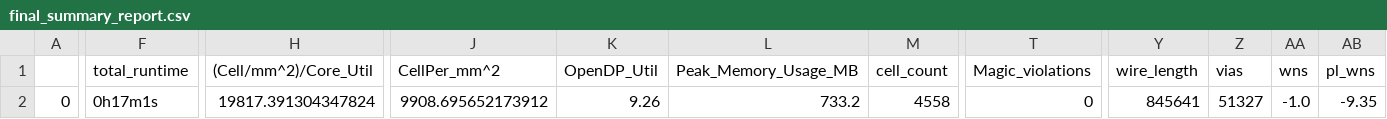
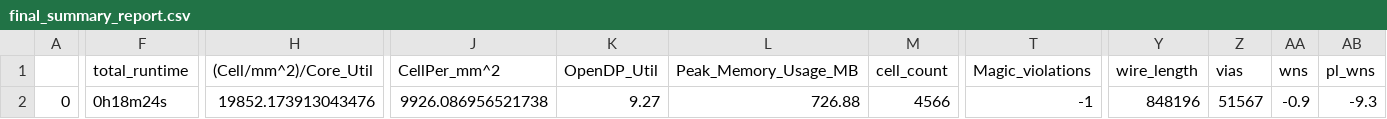
Before and after one commit to dineshannayya/riscduino, a CSV file: signoff/wb_interconnect/final_summary_report.csv, drawn as a sheet; only a part is shown, gaps mark what is left out; the diff covers the shown part only; the diff names each change by its address in the sheet, - before the commit and + after, or states it on an @@ line.

```diff
--- a/signoff/wb_interconnect/final_summary_report.csv
+++ b/signoff/wb_interconnect/final_summary_report.csv
-F2 (total_runtime): 0h17m1s
+F2 (total_runtime): 0h18m24s
-H2 ((Cell/mm^2)/Core_Util): 19817.391304347824
+H2 ((Cell/mm^2)/Core_Util): 19852.173913043476
-J2 (CellPer_mm^2): 9908.695652173912
+J2 (CellPer_mm^2): 9926.086956521738
-K2 (OpenDP_Util): 9.26
+K2 (OpenDP_Util): 9.27
-L2 (Peak_Memory_Usage_MB): 733.2
+L2 (Peak_Memory_Usage_MB): 726.88
-M2 (cell_count): 4558
+M2 (cell_count): 4566
-T2 (Magic_violations): 0
+T2 (Magic_violations): -1
-Y2 (wire_length): 845641
+Y2 (wire_length): 848196
-Z2 (vias): 51327
+Z2 (vias): 51567
-AA2 (wns): -1.0
+AA2 (wns): -0.9
-AB2 (pl_wns): -9.35
+AB2 (pl_wns): -9.3
```
Also changed, not shown: 14 edited cells elsewhere in this file, signoff/user_project_wrapper/final_summary_report.csv, signoff/wb_host/final_summary_report.csv, 14 other files.
